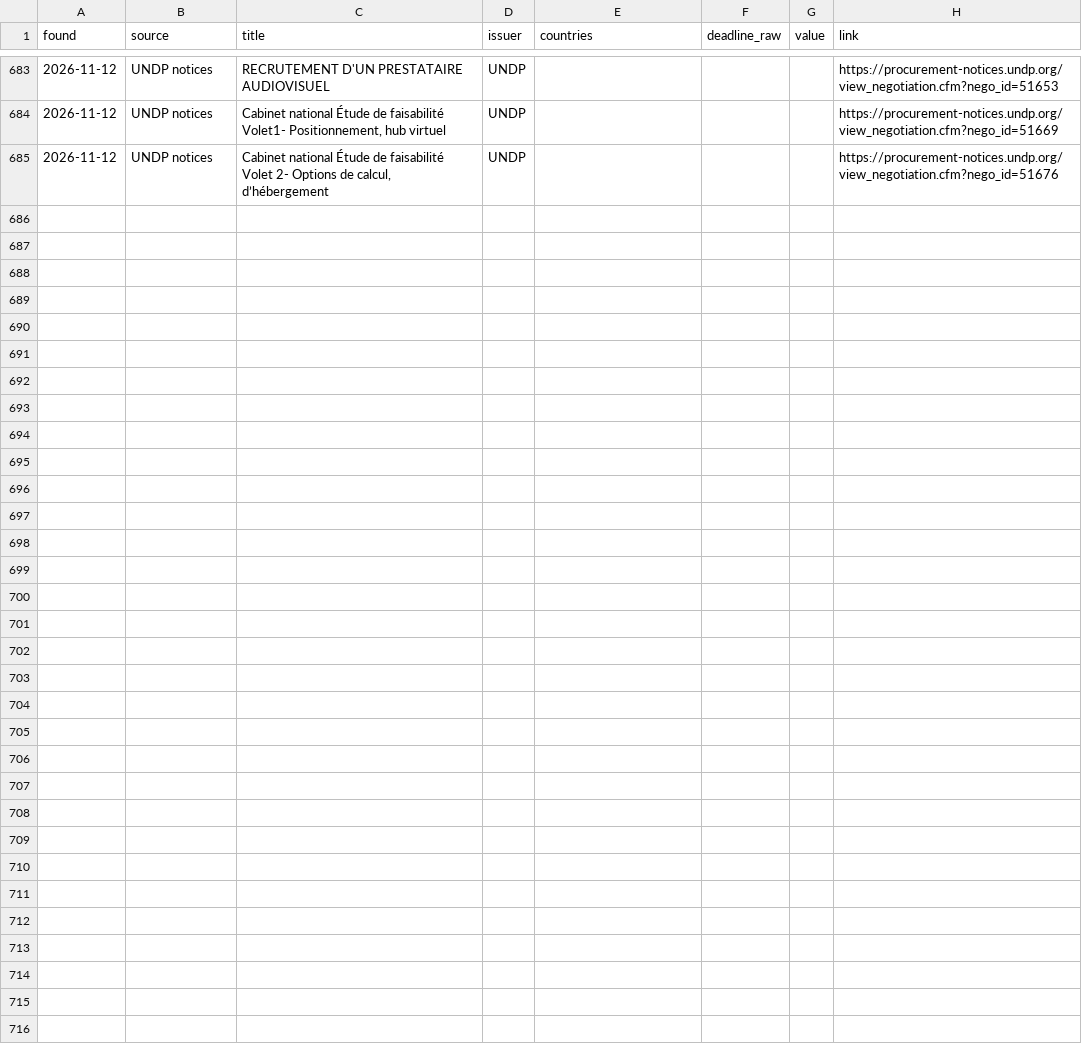
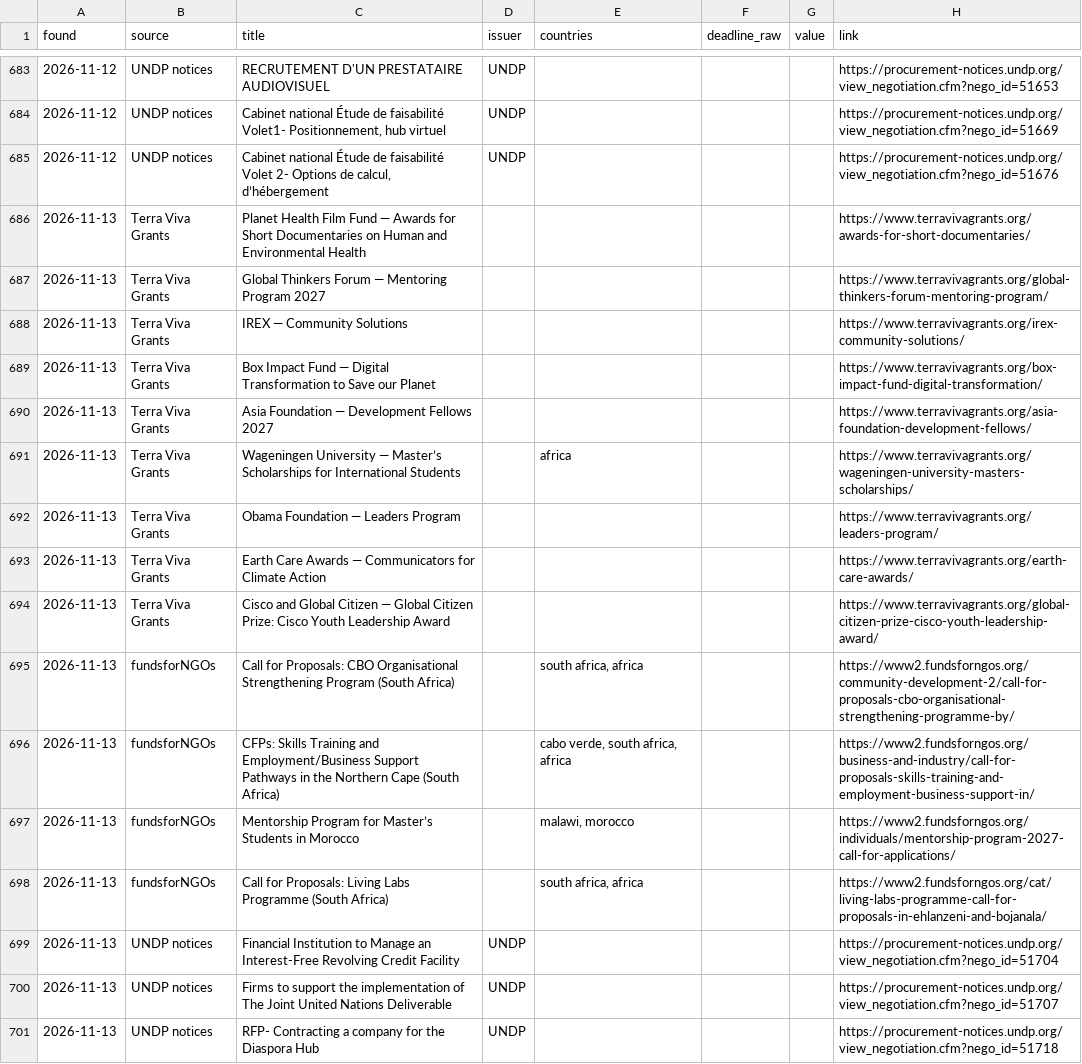
Before and after one commit to nickyb123abc/MIAfrica_RFP, a CSV file: data/opportunities.csv, drawn as a sheet; only a part is shown, gaps mark what is left out; the diff names each change by its address in the sheet, - before the commit and + after, or states it on an @@ line.

```diff
--- a/data/opportunities.csv
+++ b/data/opportunities.csv
+row 686: 2026-11-13 | Terra Viva Grants | Planet Health Film Fund — Awards for Short Documentaries on Human and Environmental Health |  |  |  |  | https://www.terravivagrants.org/awards-for-short-documentaries/
+row 687: 2026-11-13 | Terra Viva Grants | Global Thinkers Forum — Mentoring Program 2027 |  |  |  |  | https://www.terravivagrants.org/global-thinkers-forum-mentoring-program/
+row 688: 2026-11-13 | Terra Viva Grants | IREX — Community Solutions |  |  |  |  | https://www.terravivagrants.org/irex-community-solutions/
+row 689: 2026-11-13 | Terra Viva Grants | Box Impact Fund — Digital Transformation to Save our Planet |  |  |  |  | https://www.terravivagrants.org/box-impact-fund-digital-transformation/
+row 690: 2026-11-13 | Terra Viva Grants | Asia Foundation — Development Fellows 2027 |  |  |  |  | https://www.terravivagrants.org/asia-foundation-development-fellows/
+row 691: 2026-11-13 | Terra Viva Grants | Wageningen University — Master’s Scholarships for International Students |  | africa |  |  | https://www.terravivagrants.org/wageningen-university-masters-scholarships/
+row 692: 2026-11-13 | Terra Viva Grants | Obama Foundation — Leaders Program |  |  |  |  | https://www.terravivagrants.org/leaders-program/
+row 693: 2026-11-13 | Terra Viva Grants | Earth Care Awards — Communicators for Climate Action |  |  |  |  | https://www.terravivagrants.org/earth-care-awards/
+row 694: 2026-11-13 | Terra Viva Grants | Cisco and Global Citizen — Global Citizen Prize: Cisco Youth Leadership Award |  |  |  |  | https://www.terravivagrants.org/global-citizen-prize-cisco-youth-leadership-award/
+row 695: 2026-11-13 | fundsforNGOs | Call for Proposals: CBO Organisational Strengthening Program (South Africa) |  | south africa, africa |  |  | https://www2.fundsforngos.org/community-development-2/call-for-proposals-cbo-organisational-strengthening-programme-by/
+row 696: 2026-11-13 | fundsforNGOs | CFPs: Skills Training and Employment/Business Support Pathways in the Northern Cape (South Africa) |  | cabo verde, south africa, africa |  |  | https://www2.fundsforngos.org/business-and-industry/call-for-proposals-skills-training-and-employment-business-support-in/
+row 697: 2026-11-13 | fundsforNGOs | Mentorship Program for Master’s Students in Morocco |  | malawi, morocco |  |  | https://www2.fundsforngos.org/individuals/mentorship-program-2027-call-for-applications/
+row 698: 2026-11-13 | fundsforNGOs | Call for Proposals: Living Labs Programme (South Africa) |  | south africa, africa |  |  | https://www2.fundsforngos.org/cat/living-labs-programme-call-for-proposals-in-ehlanzeni-and-bojanala/
+row 699: 2026-11-13 | UNDP notices | Financial Institution to Manage an Interest-Free Revolving Credit Facility | UNDP |  |  |  | https://procurement-notices.undp.org/view_negotiation.cfm?nego_id=51704
+row 700: 2026-11-13 | UNDP notices | Firms to support the implementation of The Joint United Nations Deliverable | UNDP |  |  |  | https://procurement-notices.undp.org/view_negotiation.cfm?nego_id=51707
+row 701: 2026-11-13 | UNDP notices | RFP- Contracting a company for the Diaspora Hub | UNDP |  |  |  | https://procurement-notices.undp.org/view_negotiation.cfm?nego_id=51718
```
Also changed, not shown: 7 other files.
